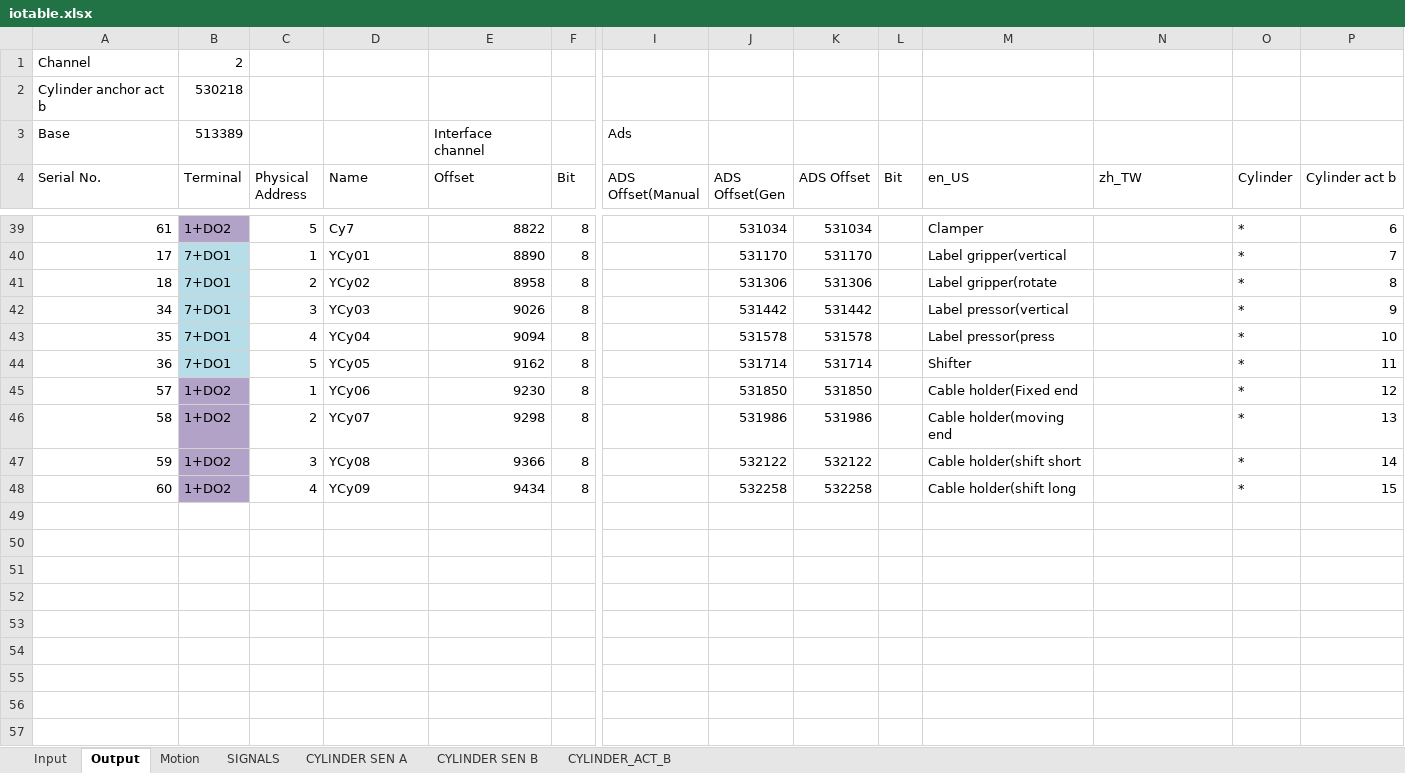
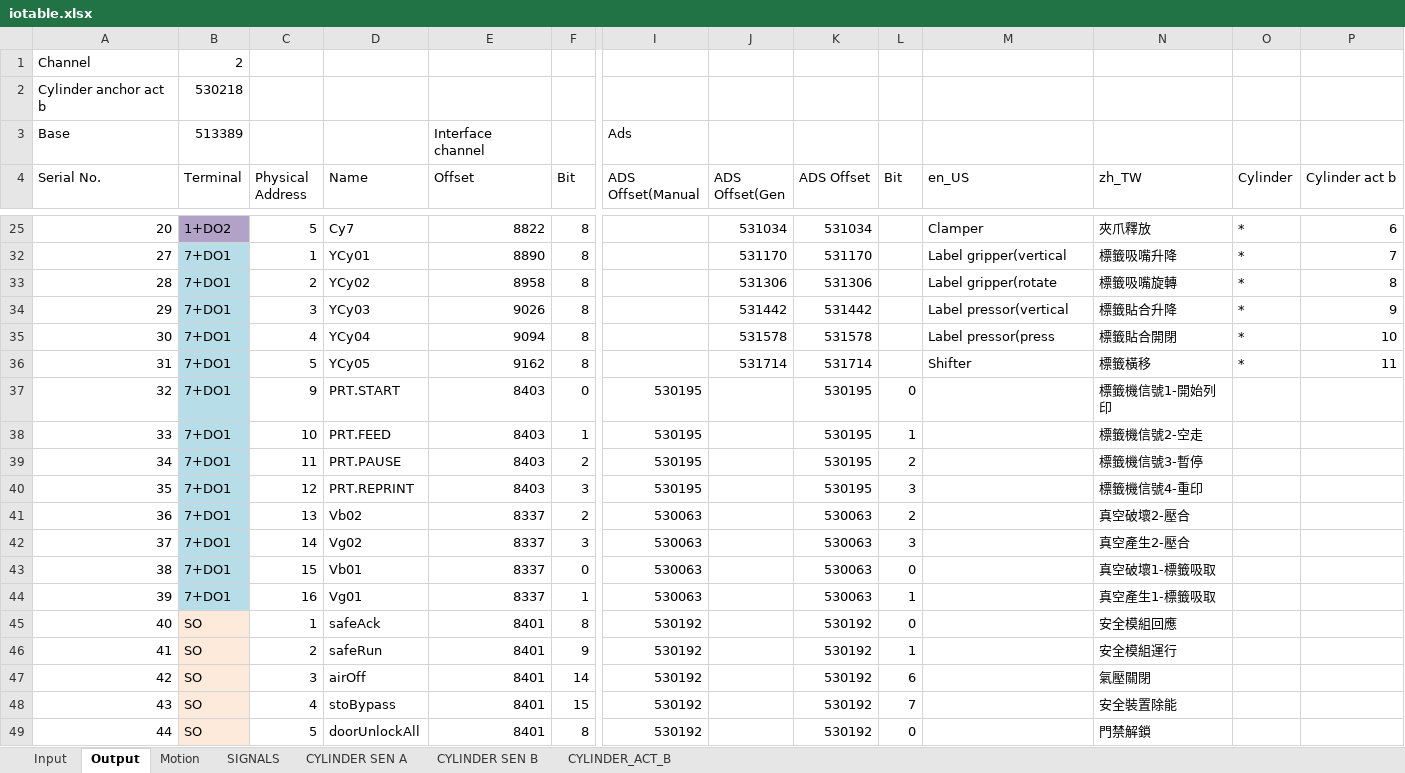
Before and after one commit to smandyscom/hsal-modulized, an Excel workbook: D/iotable.xlsx, sheet Output, drawn as a sheet; only a part is shown, gaps mark what is left out; values as stored, in another font and other column widths than the file's, no borders; removed rows and columns are numbered as before the commit, all else as after; rows hold the shown columns only; the diff covers the shown part only; the diff names each change by its address in the sheet, - before the commit and + after, or states it on an @@ line.

```diff
--- a/D/iotable.xlsx (sheet Output)
+++ b/D/iotable.xlsx (sheet Output)
-A25 (Serial No.): 61
+A25 (Serial No.): 20
-N25 (zh_TW): (empty)
+N25 (zh_TW): 夾爪釋放
-A32 (Serial No.): 17
+A32 (Serial No.): 27
-N32 (zh_TW): (empty)
+N32 (zh_TW): 標籤吸嘴升降
-A33 (Serial No.): 18
+A33 (Serial No.): 28
-N33 (zh_TW): (empty)
+N33 (zh_TW): 標籤吸嘴旋轉
-A34 (Serial No.): 34
+A34 (Serial No.): 29
-N34 (zh_TW): (empty)
+N34 (zh_TW): 標籤貼合升降
-A35 (Serial No.): 35
+A35 (Serial No.): 30
-N35 (zh_TW): (empty)
+N35 (zh_TW): 標籤貼合開閉
-A36 (Serial No.): 36
+A36 (Serial No.): 31
-N36 (zh_TW): (empty)
+N36 (zh_TW): 標籤橫移
-row 45: 57 | 1+DO2 | 1 | YCy06 | 9230 | 8 |  | 531850 | 531850 |  | Cable holder(Fixed end |  | * | 12
-row 46: 58 | 1+DO2 | 2 | YCy07 | 9298 | 8 |  | 531986 | 531986 |  | Cable holder(moving end |  | * | 13
-row 47: 59 | 1+DO2 | 3 | YCy08 | 9366 | 8 |  | 532122 | 532122 |  | Cable holder(shift short |  | * | 14
-row 48: 60 | 1+DO2 | 4 | YCy09 | 9434 | 8 |  | 532258 | 532258 |  | Cable holder(shift long |  | * | 15
+row 37: 32 | 7+DO1 | 9 | PRT.START | 8403 | 0 | 530195 |  | 530195 | 0 |  | 標籤機信號1-開始列印
+row 38: 33 | 7+DO1 | 10 | PRT.FEED | 8403 | 1 | 530195 |  | 530195 | 1 |  | 標籤機信號2-空走
+row 39: 34 | 7+DO1 | 11 | PRT.PAUSE | 8403 | 2 | 530195 |  | 530195 | 2 |  | 標籤機信號3-暫停
+row 40: 35 | 7+DO1 | 12 | PRT.REPRINT | 8403 | 3 | 530195 |  | 530195 | 3 |  | 標籤機信號4-重印
+row 41: 36 | 7+DO1 | 13 | Vb02 | 8337 | 2 | 530063 |  | 530063 | 2 |  | 真空破壞2-壓合
+row 42: 37 | 7+DO1 | 14 | Vg02 | 8337 | 3 | 530063 |  | 530063 | 3 |  | 真空產生2-壓合
+row 43: 38 | 7+DO1 | 15 | Vb01 | 8337 | 0 | 530063 |  | 530063 | 0 |  | 真空破壞1-標籤吸取
+row 44: 39 | 7+DO1 | 16 | Vg01 | 8337 | 1 | 530063 |  | 530063 | 1 |  | 真空產生1-標籤吸取
+row 45: 40 | SO | 1 | safeAck | 8401 | 8 | 530192 |  | 530192 | 0 |  | 安全模組回應
+row 46: 41 | SO | 2 | safeRun | 8401 | 9 | 530192 |  | 530192 | 1 |  | 安全模組運行
+row 47: 42 | SO | 3 | airOff | 8401 | 14 | 530192 |  | 530192 | 6 |  | 氣壓關閉
+row 48: 43 | SO | 4 | stoBypass | 8401 | 15 | 530192 |  | 530192 | 7 |  | 安全裝置除能
+row 49: 44 | SO | 5 | doorUnlockAll | 8401 | 8 | 530192 |  | 530192 | 0 |  | 門禁解鎖
```
Also changed, not shown: 11 added rows, 20 removed rows and 8 edited cells elsewhere in this sheet, sheet Input, formulas that keep their value, hidden cells, 3 other files.
